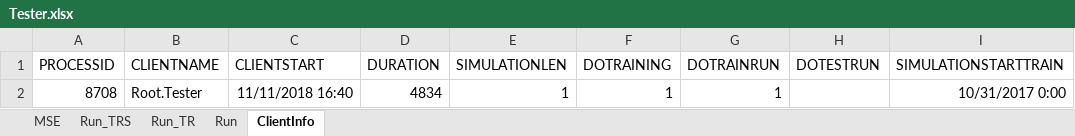
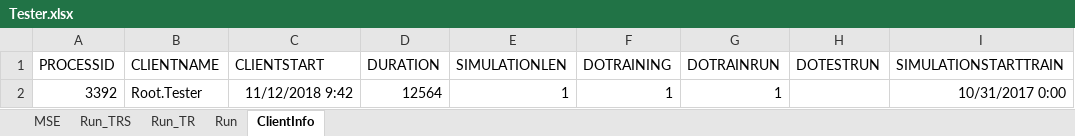
Before and after one commit to gcaglion/zzz, an Excel workbook: Tester.xlsx, sheet ClientInfo, drawn as a sheet; only a part is shown; values as stored, in another font and other column widths than the file's, no borders; table styles not drawn; the diff names each change by its address in the sheet, - before the commit and + after, or states it on an @@ line.

```diff
--- a/Tester.xlsx (sheet ClientInfo)
+++ b/Tester.xlsx (sheet ClientInfo)
-A2 (PROCESSID): 8708
+A2 (PROCESSID): 3392
-C2 (CLIENTSTART): 11/11/2018 16:40
+C2 (CLIENTSTART): 11/12/2018 9:42
-D2 (DURATION): 4834
+D2 (DURATION): 12564
```
Also changed, not shown: sheet Run_TRS, sheet Run_TR, sheet Run, charts or pictures, 12 other files.
